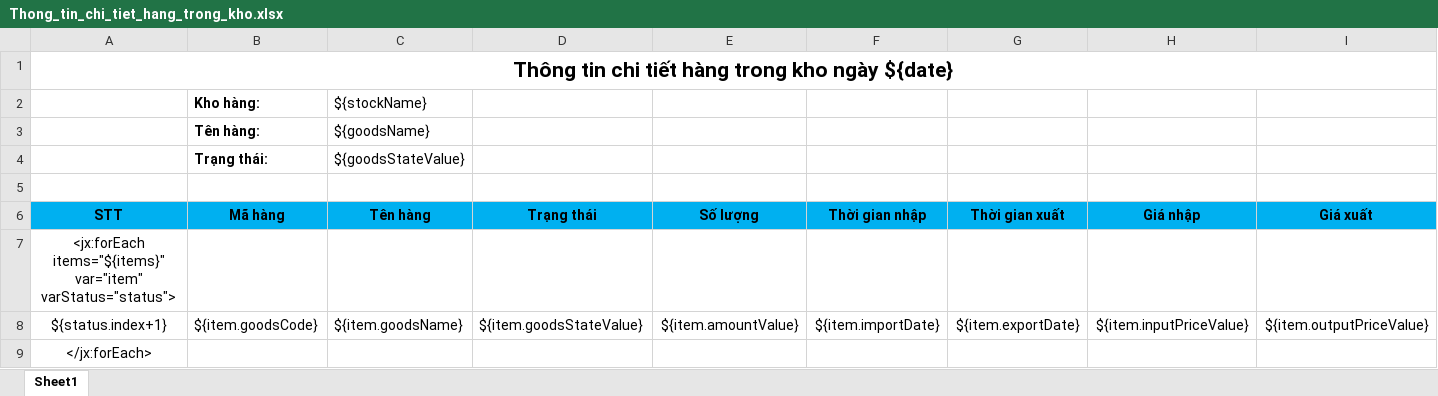
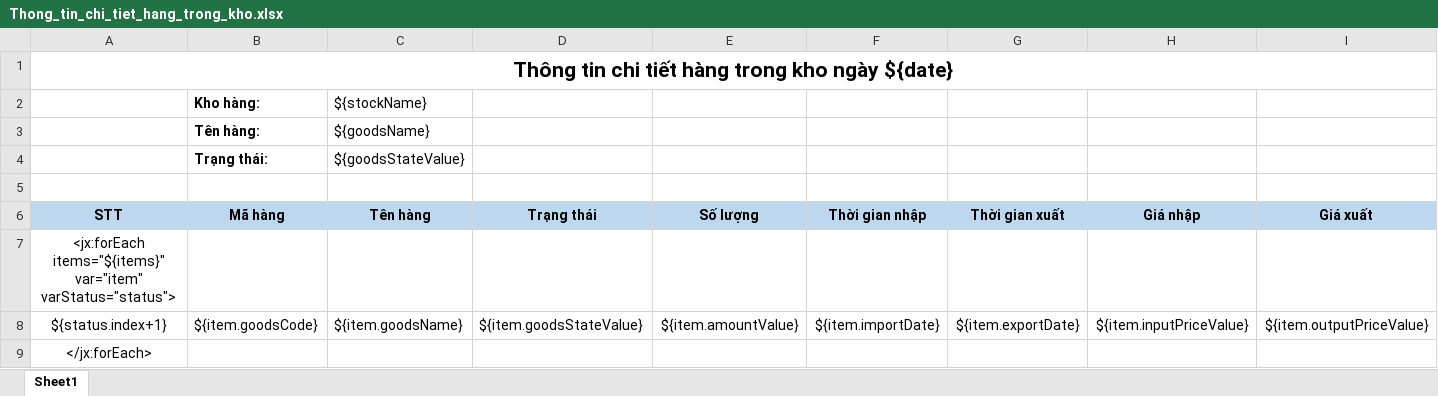
Before and after one commit to duyot/WMS, an Excel workbook: Document/2.Design/Template/Thong_tin_chi_tiet_hang_trong_kho.xlsx, sheet Sheet1, drawn as a sheet; values as stored, in another font and other column widths than the file's, no borders; the diff names each change by its address in the sheet, - before the commit and + after, or states it on an @@ line.

```diff
--- a/Document/2.Design/Template/Thong_tin_chi_tiet_hang_trong_kho.xlsx (sheet Sheet1)
+++ b/Document/2.Design/Template/Thong_tin_chi_tiet_hang_trong_kho.xlsx (sheet Sheet1)
-A6:I6 fill: #00B0F0
+A6:I6 fill: #BDD7EE
```
Also changed, not shown: Document/2.Design/Template/Thong_tin_chi_tiet_hang_trong_kho_serial.xlsx, Document/2.Design/Template/Thong_tin_chitiet_giao_dich.xlsx, 17 other files.
